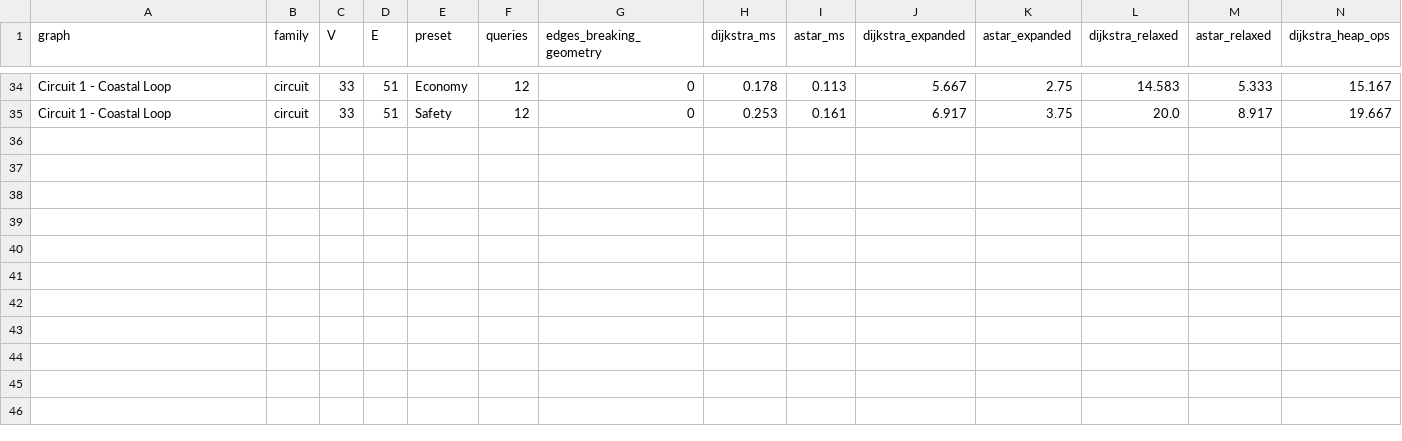
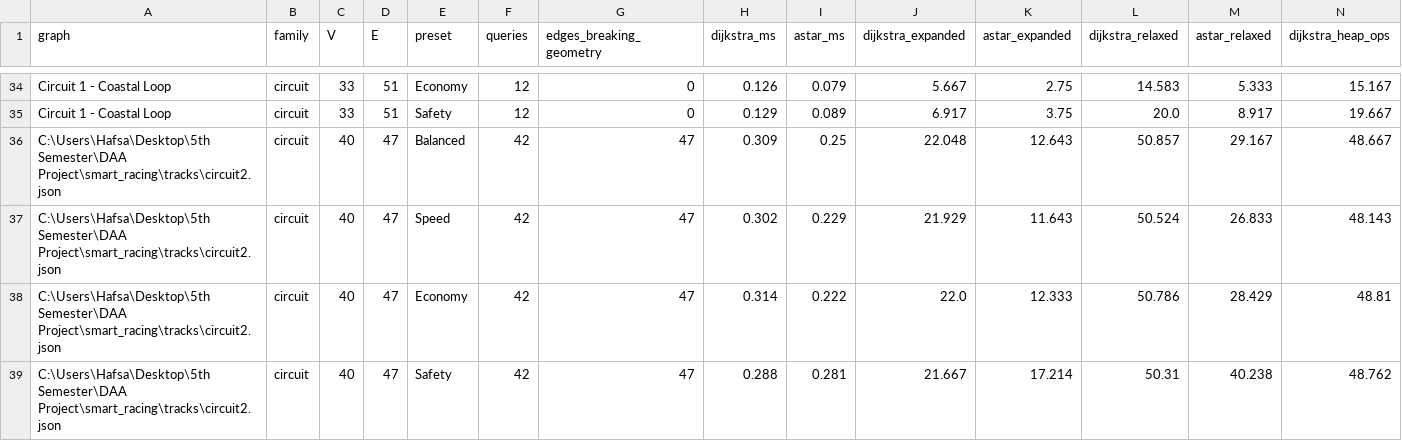
Before and after one commit to HafsaImtiaz06/smart-racing-championship, a CSV file: experiments/results/exp2_summary.csv, drawn as a sheet; only a part is shown, gaps mark what is left out; rows hold the shown columns only; the diff covers the shown part only; the diff names each change by its address in the sheet, - before the commit and + after, or states it on an @@ line.

```diff
--- a/experiments/results/exp2_summary.csv
+++ b/experiments/results/exp2_summary.csv
-H34 (dijkstra_ms): 0.178
+H34 (dijkstra_ms): 0.126
-I34 (astar_ms): 0.113
+I34 (astar_ms): 0.079
-H35 (dijkstra_ms): 0.253
+H35 (dijkstra_ms): 0.129
-I35 (astar_ms): 0.161
+I35 (astar_ms): 0.089
+row 36: C:\Users\Hafsa\Desktop\5th Semester\DAA Project\smart_racing\tracks\circuit2.json | circuit | 40 | 47 | Balanced | 42 | 47 | 0.309 | 0.25 | 22.048 | 12.643 | 50.857 | 29.167 | 48.667
+row 37: C:\Users\Hafsa\Desktop\5th Semester\DAA Project\smart_racing\tracks\circuit2.json | circuit | 40 | 47 | Speed | 42 | 47 | 0.302 | 0.229 | 21.929 | 11.643 | 50.524 | 26.833 | 48.143
+row 38: C:\Users\Hafsa\Desktop\5th Semester\DAA Project\smart_racing\tracks\circuit2.json | circuit | 40 | 47 | Economy | 42 | 47 | 0.314 | 0.222 | 22.0 | 12.333 | 50.786 | 28.429 | 48.81
+row 39: C:\Users\Hafsa\Desktop\5th Semester\DAA Project\smart_racing\tracks\circuit2.json | circuit | 40 | 47 | Safety | 42 | 47 | 0.288 | 0.281 | 21.667 | 17.214 | 50.31 | 40.238 | 48.762
```
Also changed, not shown: 64 edited cells elsewhere in this file, experiments/results/exp1_raw.csv, experiments/results/exp1_summary.csv, 5 other files.
